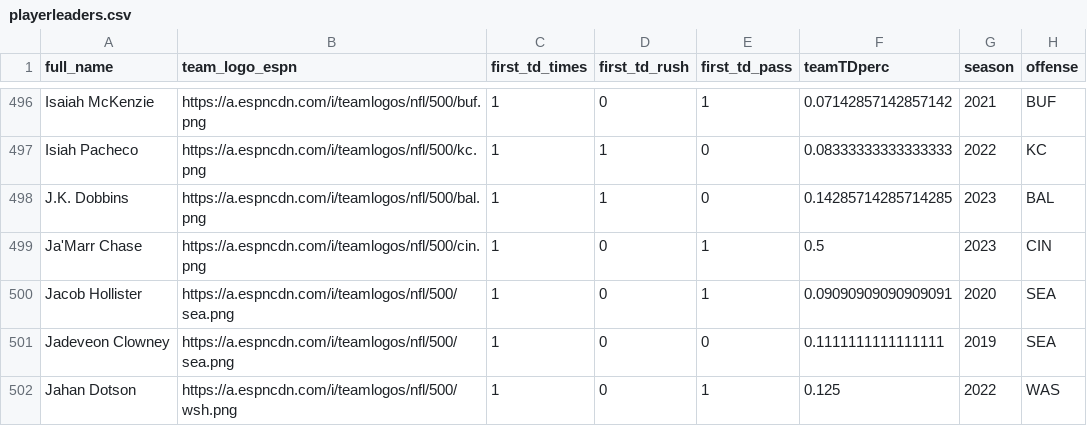
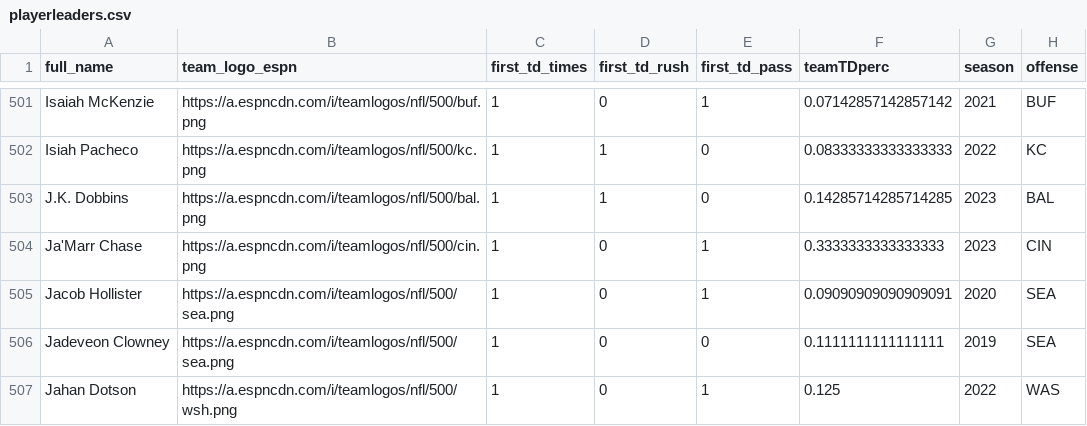
Before and after one commit to arjunmenon10/FirstTDs, a CSV file: playerleaders.csv, drawn as a sheet; only a part is shown, gaps mark what is left out; the diff covers the shown part only.

```diff
--- a/playerleaders.csv
+++ b/playerleaders.csv
@@ -498,3 +503,3 @@ Isiah Pacheco,https://a.espncdn.com/i/teamlogos/nfl/500/kc.png,1,1,0,0.083333333
 J.K. Dobbins,https://a.espncdn.com/i/teamlogos/nfl/500/bal.png,1,1,0,0.14285714285714285,2023,BAL
-Ja'Marr Chase,https://a.espncdn.com/i/teamlogos/nfl/500/cin.png,1,0,1,0.5,2023,CIN
+Ja'Marr Chase,https://a.espncdn.com/i/teamlogos/nfl/500/cin.png,1,0,1,0.3333333333333333,2023,CIN
 Jacob Hollister,https://a.espncdn.com/i/teamlogos/nfl/500/sea.png,1,0,1,0.09090909090909091,2020,SEA
```
Also changed, not shown: 16 added rows, 3 removed rows and 31 edited cells elsewhere in this file, defensefirstTD.csv, offensefirstTD.csv.
